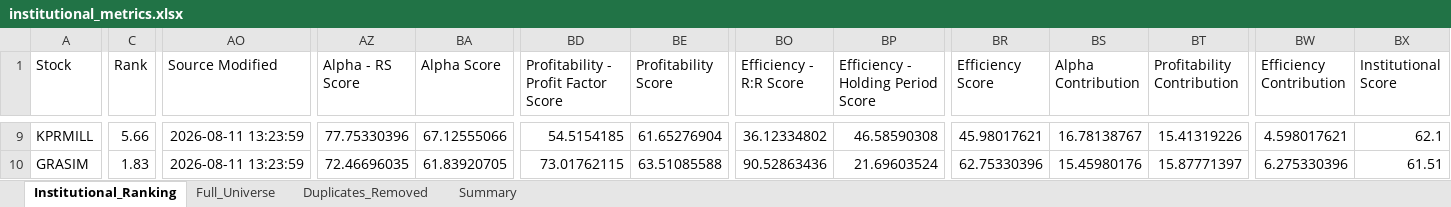
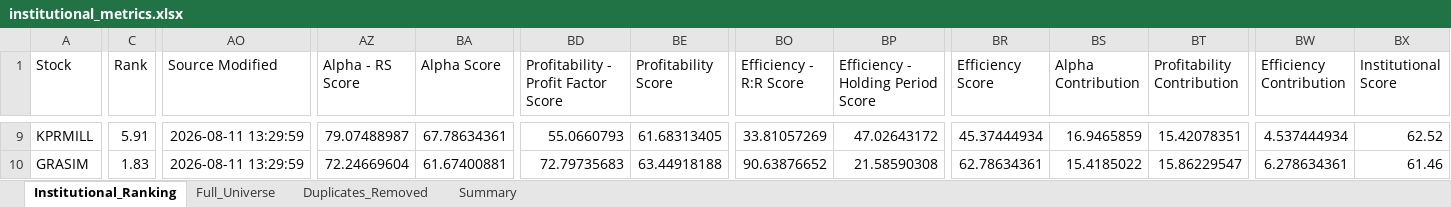
Before and after one commit to PavanSaiNekkala/Swing_Scanner_Latest, an Excel workbook: downloads/institutional_metrics/institutional_metrics.xlsx, sheet Institutional_Ranking, drawn as a sheet; only a part is shown, gaps mark what is left out; values as stored, in another font and other column widths than the file's, no borders; the diff covers the shown part only; the diff names each change by its address in the sheet, - before the commit and + after, or states it on an @@ line.

```diff
--- a/downloads/institutional_metrics/institutional_metrics.xlsx (sheet Institutional_Ranking)
+++ b/downloads/institutional_metrics/institutional_metrics.xlsx (sheet Institutional_Ranking)
-C9 (Rank): 5.66
+C9 (Rank): 5.91
-AO9:AO10 (Source Modified): 2026-08-11 13:23:59
+AO9:AO10 (Source Modified): 2026-08-11 13:29:59
-AZ9 (Alpha - RS Score): 77.75330396
+AZ9 (Alpha - RS Score): 79.07488987
-BA9 (Alpha Score): 67.12555066
+BA9 (Alpha Score): 67.78634361
-BD9: 54.5154185
+BD9: 55.0660793
-BE9 (Profitability Score): 61.65276904
+BE9 (Profitability Score): 61.68313405
-BO9 (Efficiency - R:R Score): 36.12334802
+BO9 (Efficiency - R:R Score): 33.81057269
-BP9: 46.58590308
+BP9: 47.02643172
-BR9 (Efficiency Score): 45.98017621
+BR9 (Efficiency Score): 45.37444934
-BS9 (Alpha Contribution): 16.78138767
+BS9 (Alpha Contribution): 16.9465859
-BT9 (Profitability Contribution): 15.41319226
+BT9 (Profitability Contribution): 15.42078351
-BW9 (Efficiency Contribution): 4.598017621
+BW9 (Efficiency Contribution): 4.537444934
-BX9 (Institutional Score): 62.1
+BX9 (Institutional Score): 62.52
-AZ10 (Alpha - RS Score): 72.46696035
+AZ10 (Alpha - RS Score): 72.24669604
-BA10 (Alpha Score): 61.83920705
+BA10 (Alpha Score): 61.67400881
-BD10: 73.01762115
+BD10: 72.79735683
-BE10 (Profitability Score): 63.51085588
+BE10 (Profitability Score): 63.44918188
-BO10 (Efficiency - R:R Score): 90.52863436
+BO10 (Efficiency - R:R Score): 90.63876652
-BP10: 21.69603524
+BP10: 21.58590308
-BR10 (Efficiency Score): 62.75330396
+BR10 (Efficiency Score): 62.78634361
-BS10 (Alpha Contribution): 15.45980176
+BS10 (Alpha Contribution): 15.4185022
-BT10 (Profitability Contribution): 15.87771397
+BT10 (Profitability Contribution): 15.86229547
-BW10 (Efficiency Contribution): 6.275330396
+BW10 (Efficiency Contribution): 6.278634361
-BX10 (Institutional Score): 61.51
+BX10 (Institutional Score): 61.46
```
Also changed, not shown: 1 added row, 1 removed row and 393 edited cells elsewhere in this sheet, sheet Duplicates_Removed, sheet Full_Universe, 1 other file.
